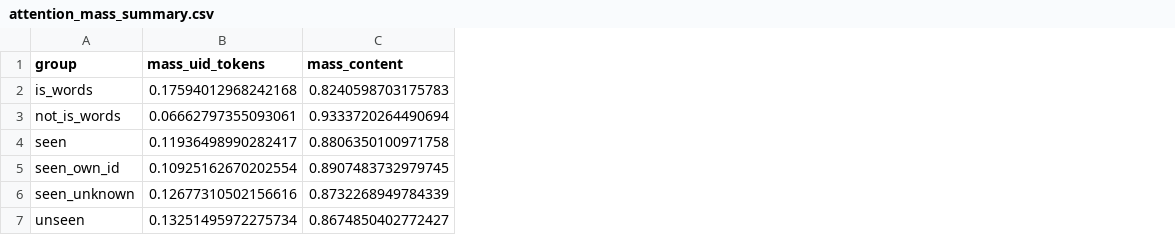
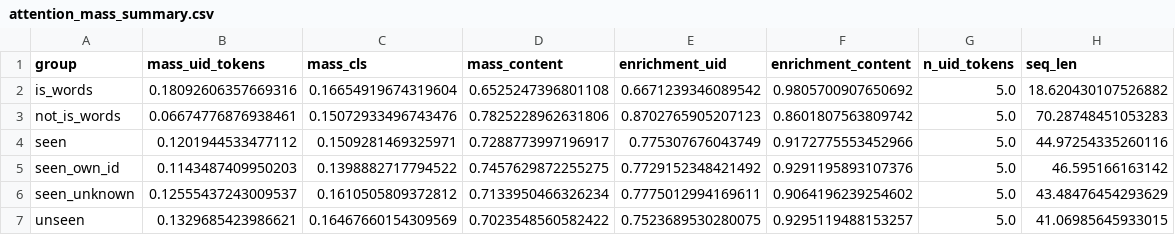
Before and after one commit to Enno1111/SemEval_Task2_Jan_Schlich, a CSV file: 2.2_UserID/explainability_out/attention_mass_summary.csv, drawn as a sheet; addresses are those after the commit; the diff names each change by its address in the sheet, - before the commit and + after, or states it on an @@ line.

```diff
--- a/2.2_UserID/explainability_out/attention_mass_summary.csv
+++ b/2.2_UserID/explainability_out/attention_mass_summary.csv
+column C (mass_cls), rows 2-7: 0.16654919674319604 | 0.15072933496743476 | 0.1509281469325971 | 0.1398882717794522 | 0.1610505809372812 | 0.16467660154309569
+column E (enrichment_uid), rows 2-7: 0.6671239346089542 | 0.8702765905207123 | 0.775307676043749 | 0.7729152348421492 | 0.7775012994169611 | 0.7523689530280075
+column F (enrichment_content), rows 2-7: 0.9805700907650692 | 0.8601807563809742 | 0.9172775553452966 | 0.9291195893107376 | 0.9064196239254602 | 0.9295119488153257
+column G (n_uid_tokens), rows 2-7: all 5.0
+column H (seq_len), rows 2-7: 18.620430107526882 | 70.28748451053283 | 44.97254335260116 | 46.595166163142 | 43.48476454293629 | 41.06985645933015
-B2 (mass_uid_tokens): 0.17594012968242168
+B2 (mass_uid_tokens): 0.18092606357669316
-D2 (mass_content): 0.8240598703175783
+D2 (mass_content): 0.6525247396801108
-B3 (mass_uid_tokens): 0.06662797355093061
+B3 (mass_uid_tokens): 0.06674776876938461
-D3 (mass_content): 0.9333720264490694
+D3 (mass_content): 0.7825228962631806
-B4 (mass_uid_tokens): 0.11936498990282417
+B4 (mass_uid_tokens): 0.1201944533477112
-D4 (mass_content): 0.8806350100971758
+D4 (mass_content): 0.7288773997196917
-B5 (mass_uid_tokens): 0.10925162670202554
+B5 (mass_uid_tokens): 0.1143487409950203
-D5 (mass_content): 0.8907483732979745
+D5 (mass_content): 0.7457629872255275
-B6 (mass_uid_tokens): 0.12677310502156616
+B6 (mass_uid_tokens): 0.12555437243009537
-D6 (mass_content): 0.8732268949784339
+D6 (mass_content): 0.7133950466326234
-B7 (mass_uid_tokens): 0.13251495972275734
+B7 (mass_uid_tokens): 0.1329685423986621
-D7 (mass_content): 0.8674850402772427
+D7 (mass_content): 0.7023548560582422
```
Also changed, not shown: 2.1_Temporal/explainability_out/attention_mass_summary.csv, 3_Regression_Combined/explainability_out/attention_mass_summary.csv, 7 other files.
